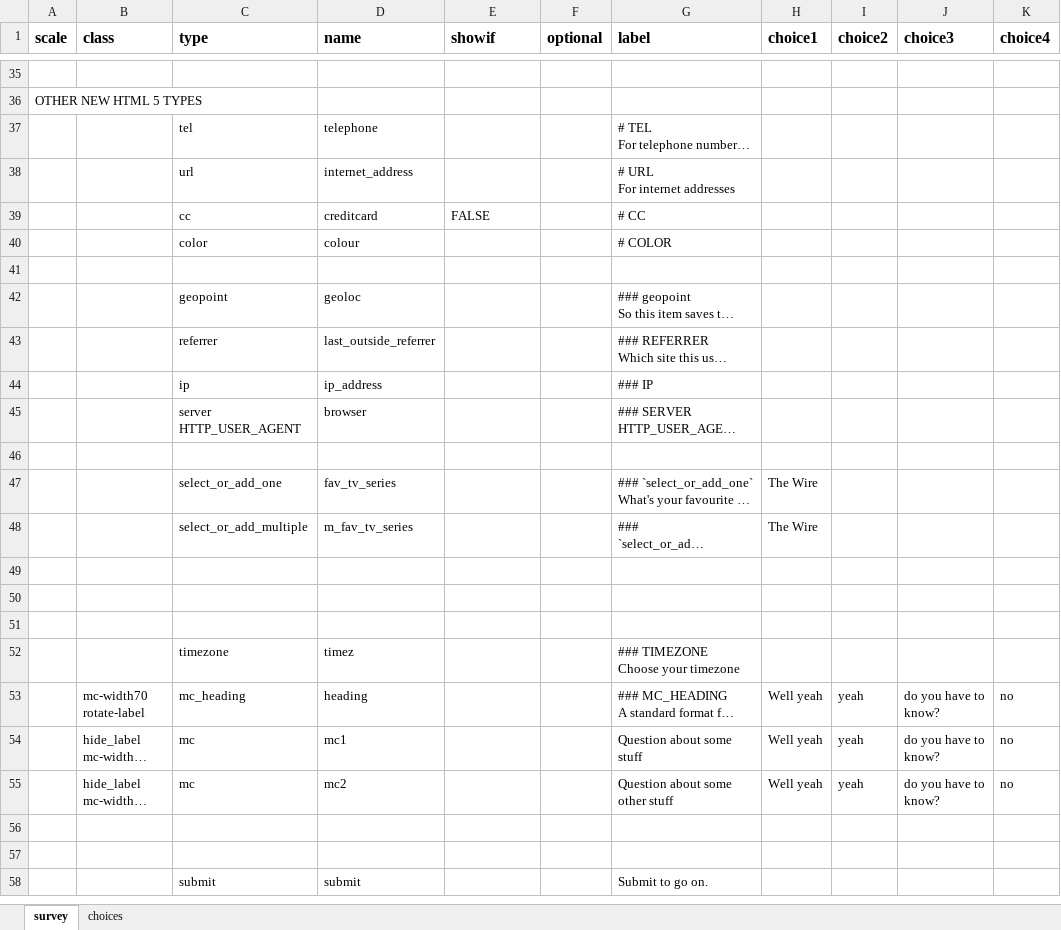
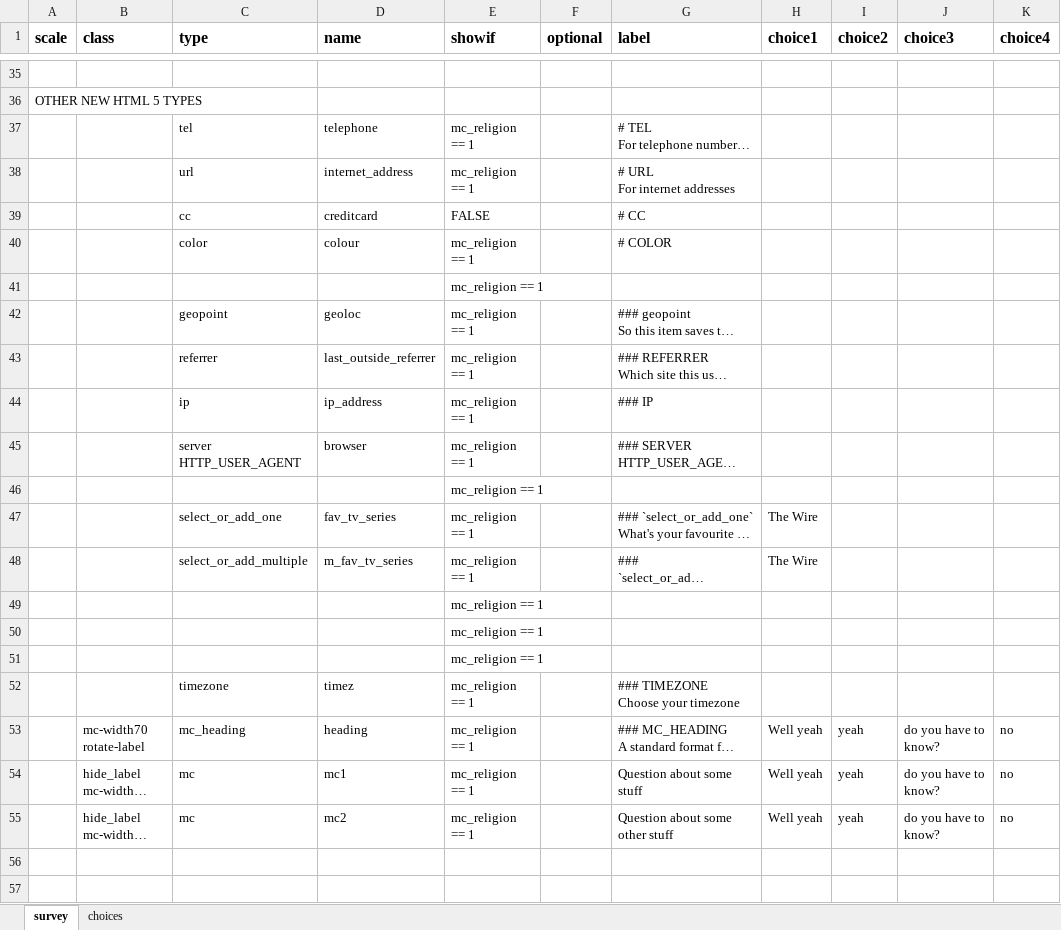
Before and after one commit to rubenarslan/formr.org, an Excel workbook: documentation/Example files/all_widgets_with_values.xlsx, sheet survey, drawn as a sheet; only a part is shown, gaps mark what is left out; the shorter side is filled out with more unchanged rows; long unchanged cells end in …; values as stored, in another font and other column widths than the file's, no borders; the diff covers the shown part only; the diff names each change by its address in the sheet, - before the commit and + after, or states it on an @@ line.

```diff
--- a/documentation/Example files/all_widgets_with_values.xlsx (sheet survey)
+++ b/documentation/Example files/all_widgets_with_values.xlsx (sheet survey)
-E37:E38 (showif): (empty)
+E37:E38 (showif): mc_religion == 1
-E40:E55 (showif): (empty)
+E40:E55 (showif): mc_religion == 1
```
Also changed, not shown: 20 edited cells elsewhere in this sheet, documentation/Example files/training_diary.xlsx, 6 other files.
